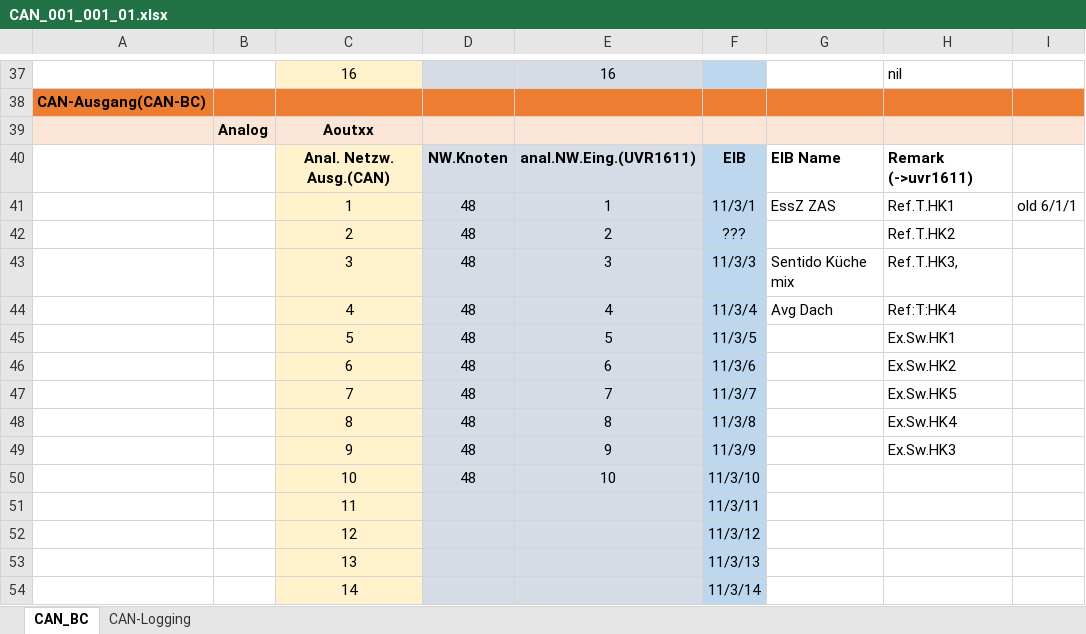
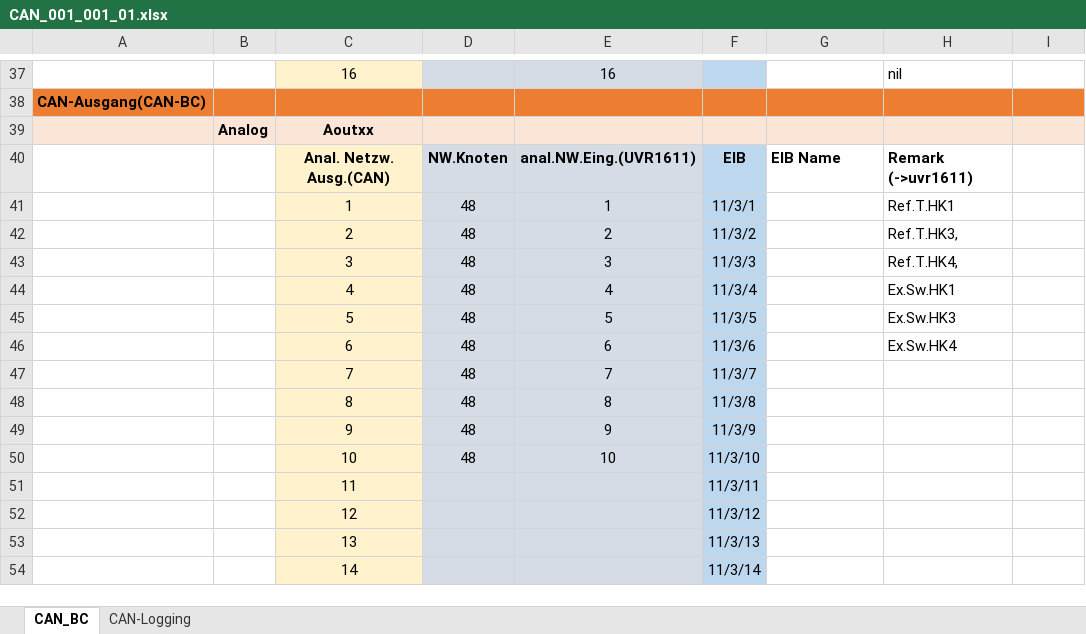
Before and after one commit to asc570/EibPC, an Excel workbook: doc/CAN_001_001_01.xlsx, sheet CAN_BC, drawn as a sheet; only a part is shown, gaps mark what is left out; values as stored, in another font and other column widths than the file's, no borders; the diff names each change by its address in the sheet, - before the commit and + after, or states it on an @@ line.

```diff
--- a/doc/CAN_001_001_01.xlsx (sheet CAN_BC)
+++ b/doc/CAN_001_001_01.xlsx (sheet CAN_BC)
-G41: EssZ ZAS
+G41: (empty)
-I41: old 6/1/1
+I41: (empty)
-F42: ???
+F42: 11/3/2
-H42: Ref.T.HK2
+H42: Ref.T.HK3,
-G43: Sentido Küche mix
+G43: (empty)
-H43: Ref.T.HK3,
+H43: Ref.T.HK4,
-G44: Avg Dach
+G44: (empty)
-H44: Ref:T:HK4
+H44: Ex.Sw.HK1
-H45: Ex.Sw.HK1
+H45: Ex.Sw.HK3
-H46: Ex.Sw.HK2
+H46: Ex.Sw.HK4
-H47: Ex.Sw.HK5
+H47: (empty)
-H48: Ex.Sw.HK4
+H48: (empty)
-H49: Ex.Sw.HK3
+H49: (empty)
```
Also changed, not shown: 4 other files.
